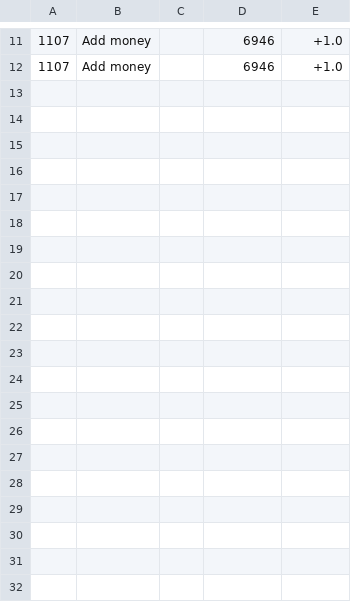
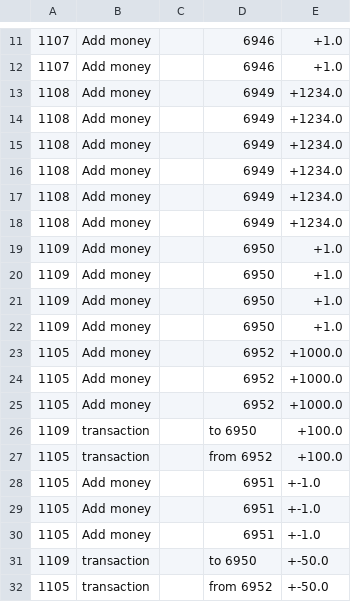
Before and after one commit to dimatveev/BankSystem, a CSV file: bd_history.csv, drawn as a sheet; only a part is shown, gaps mark what is left out.

Commit message:
added history + my_bills

```diff
--- a/bd_history.csv
+++ b/bd_history.csv
@@ -12 +12,21 @@
 1107,Add money,,6946,+1.0
+1108,Add money,,6949,+1234.0
+1108,Add money,,6949,+1234.0
+1108,Add money,,6949,+1234.0
+1108,Add money,,6949,+1234.0
+1108,Add money,,6949,+1234.0
+1108,Add money,,6949,+1234.0
+1109,Add money,,6950,+1.0
+1109,Add money,,6950,+1.0
+1109,Add money,,6950,+1.0
+1109,Add money,,6950,+1.0
+1105,Add money,,6952,+1000.0
+1105,Add money,,6952,+1000.0
+1105,Add money,,6952,+1000.0
+1109,transaction,,to 6950,+100.0
+1105,transaction,,from 6952,+100.0
+1105,Add money,,6951,+-1.0
+1105,Add money,,6951,+-1.0
+1105,Add money,,6951,+-1.0
+1109,transaction,,to 6950,+-50.0
+1105,transaction,,from 6952,+-50.0
```
Also changed, not shown: bd_accounts.csv, 7 other files.
